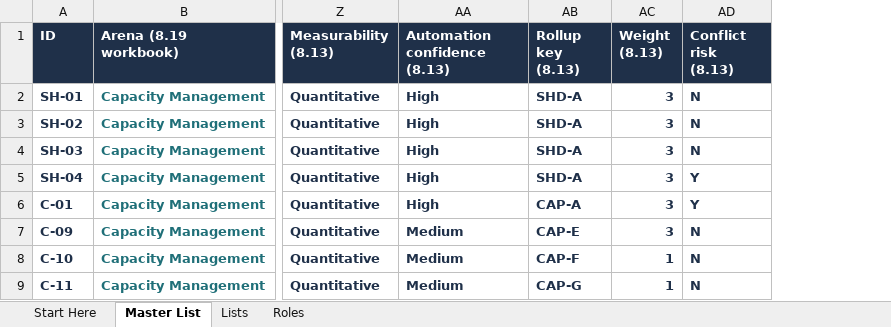
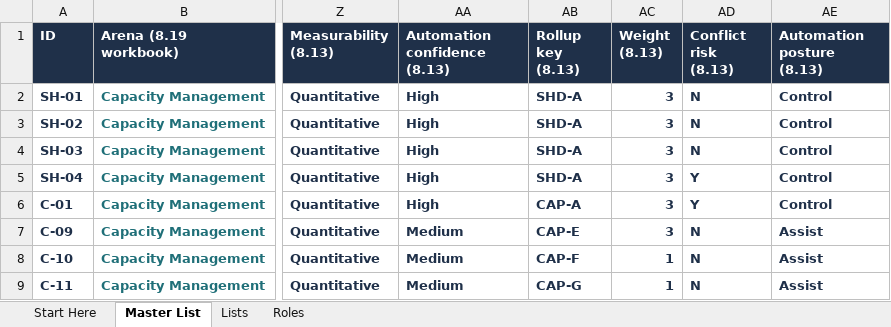
Before and after one commit to worker-max/compassus-capacity-pm, an Excel workbook: agents/compassus-capacity-pm/variables/CapacitySchedulingVariableWorkbook.xlsx, sheet Master List, drawn as a sheet; only a part is shown, gaps mark what is left out; values as stored, in another font and other column widths than the file's, no borders; conditional formats not drawn; the diff names each change by its address in the sheet, - before the commit and + after, or states it on an @@ line.

```diff
--- a/agents/compassus-capacity-pm/variables/CapacitySchedulingVariableWorkbook.xlsx (sheet Master List)
+++ b/agents/compassus-capacity-pm/variables/CapacitySchedulingVariableWorkbook.xlsx (sheet Master List)
+column AE (Automation posture (8.13)), rows 2-9: Control | Control | Control | Control | Control | Assist | Assist | Assist
```
Also changed, not shown: 1 other file.
